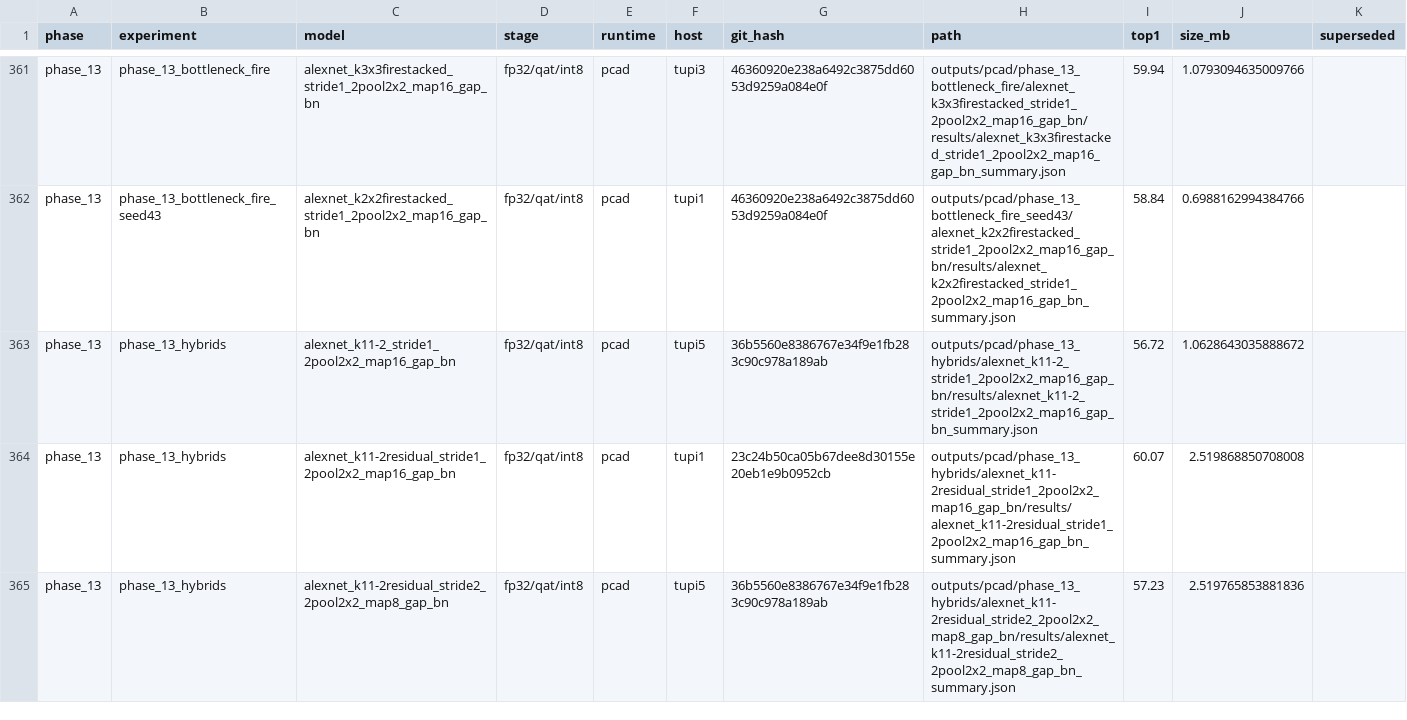
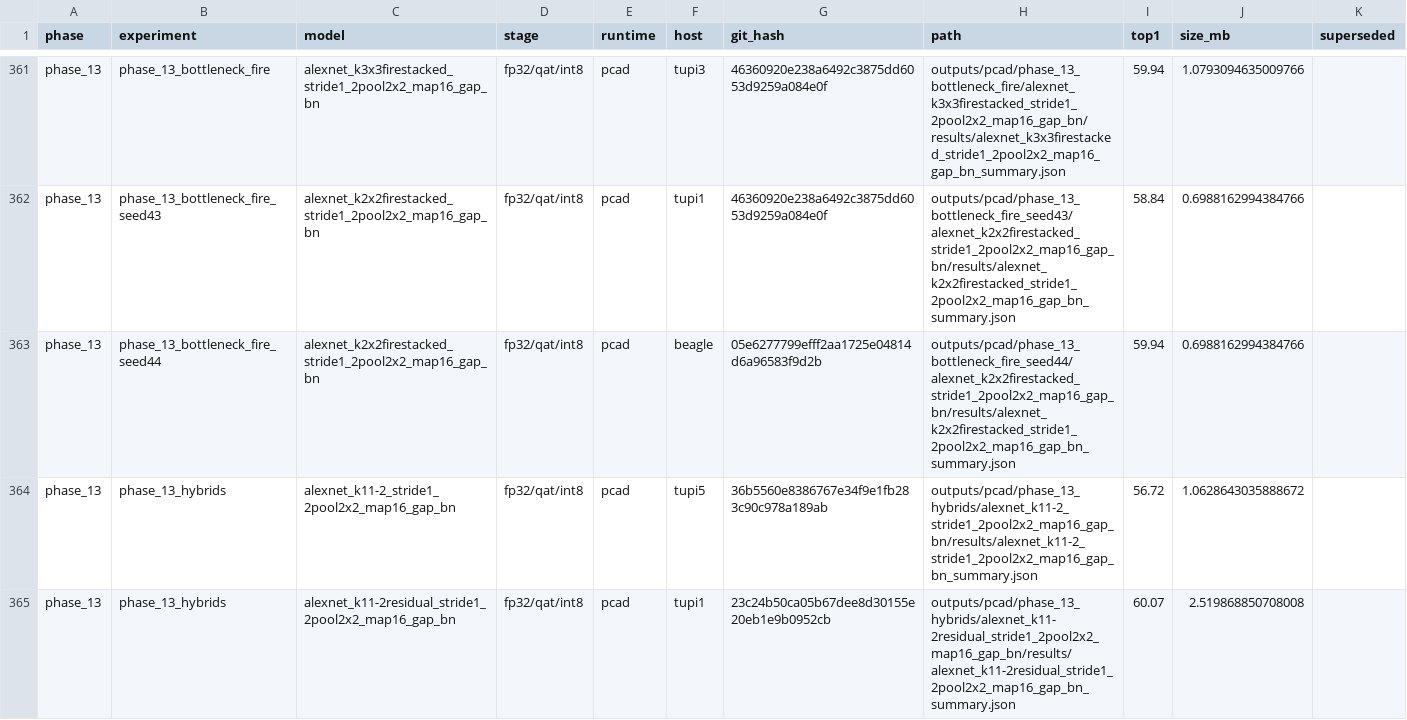
Before and after one commit to RafaelSdeS/dnn_study, a CSV file: results/runs_index.csv, drawn as a sheet; only a part is shown, gaps mark what is left out; the shorter side is filled out with more unchanged rows.

```diff
--- a/results/runs_index.csv
+++ b/results/runs_index.csv
@@ -362,2 +362,3 @@ phase_13,phase_13_bottleneck_fire,alexnet_k3x3firestacked_stride1_2pool2x2_map16
 phase_13,phase_13_bottleneck_fire_seed43,alexnet_k2x2firestacked_stride1_2pool2x2_map16_gap_bn,fp32/qat/int8,pcad,tupi1,46360920e238a6492c3875dd6053d9259a084e0f,outputs/pcad/phase_13_bottleneck_fire_seed43/alexnet_k2x2firestacked_stride1_2pool2x2_map16_gap_bn/results/alexnet_k2x2firestacked_stride1_2pool2x2_map16_gap_bn_summary.json,58.84,0.6988162994384766,
+phase_13,phase_13_bottleneck_fire_seed44,alexnet_k2x2firestacked_stride1_2pool2x2_map16_gap_bn,fp32/qat/int8,pcad,beagle,05e6277799efff2aa1725e04814d6a96583f9d2b,outputs/pcad/phase_13_bottleneck_fire_seed44/alexnet_k2x2firestacked_stride1_2pool2x2_map16_gap_bn/results/alexnet_k2x2firestacked_stride1_2pool2x2_map16_gap_bn_summary.json,59.94,0.6988162994384766,
 phase_13,phase_13_hybrids,alexnet_k11-2_stride1_2pool2x2_map16_gap_bn,fp32/qat/int8,pcad,tupi5,36b5560e8386767e34f9e1fb283c90c978a189ab,outputs/pcad/phase_13_hybrids/alexnet_k11-2_stride1_2pool2x2_map16_gap_bn/results/alexnet_k11-2_stride1_2pool2x2_map16_gap_bn_summary.json,56.72,1.0628643035888672,
```
Also changed, not shown: results/phase_13_bottleneck_fire/all_runs.csv, results/phase_13_bottleneck_fire/contrasts_by_seed.csv, 21 other files.
